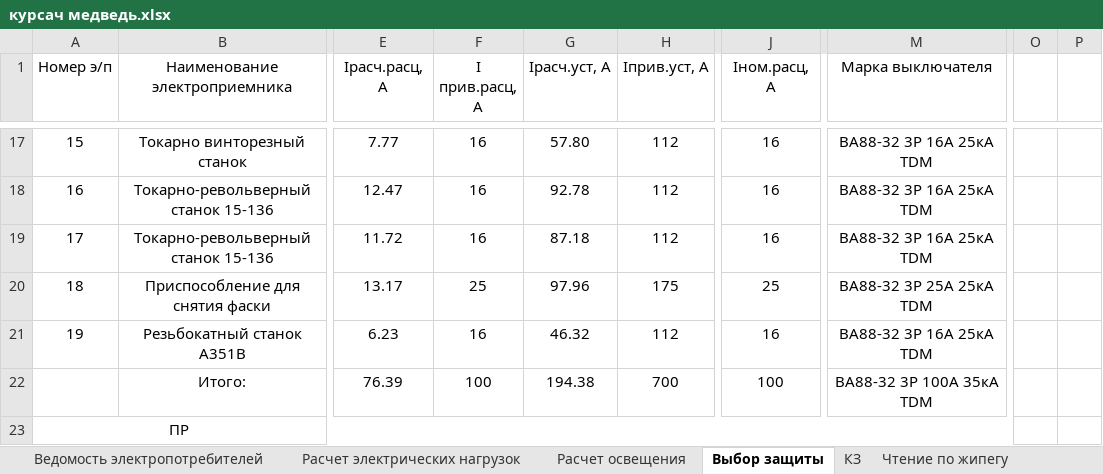
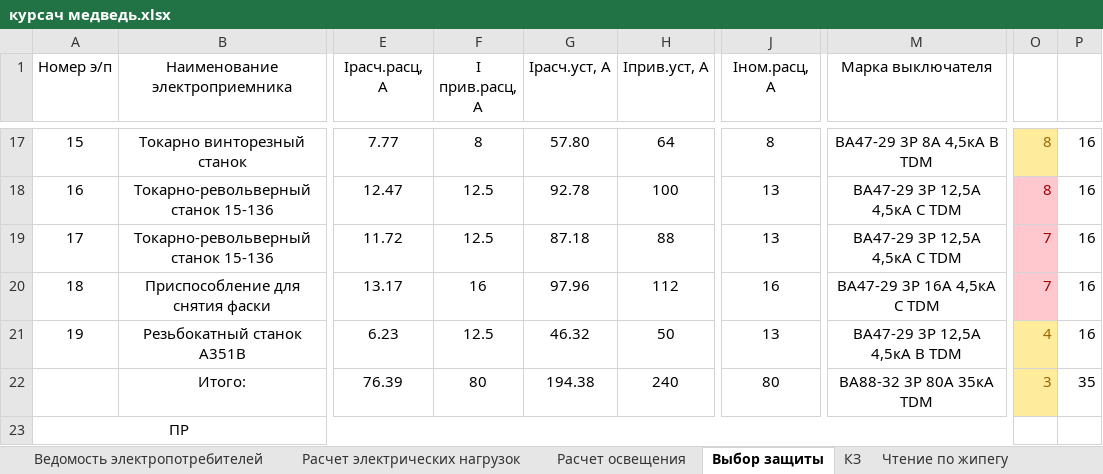
Before and after one commit to SergeyBurlakov49/Java-English-Study, an Excel workbook: курсач медведь.xlsx, sheet Выбор защиты, drawn as a sheet; only a part is shown, gaps mark what is left out; values as stored, in another font and other column widths than the file's, no borders; the diff covers the shown part only; the diff names each change by its address in the sheet, - before the commit and + after, or states it on an @@ line.

```diff
--- a/курсач медведь.xlsx (sheet Выбор защиты)
+++ b/курсач медведь.xlsx (sheet Выбор защиты)
-F17 (I прив.расц, А): 16
+F17 (I прив.расц, А): 8
-H17 (Iприв.уст, А): 112
+H17 (Iприв.уст, А): 64
-J17 (Iном.расц, А): 16
+J17 (Iном.расц, А): 8
-M17 (Марка выключателя): ВА88-32 3Р 16А 25кА TDM
+M17 (Марка выключателя): BA47-29 3P 8A 4,5кА B TDM
-O17:O18: (empty)
+O17:O18: 8
-O17 fill: none
+O17 fill: #FFEB9C
-P17:P21: (empty)
+P17:P21: 16
-F18:F19 (I прив.расц, А): 16
+F18:F19 (I прив.расц, А): 12.5
-H18 (Iприв.уст, А): 112
+H18 (Iприв.уст, А): 100
-J18:J19 (Iном.расц, А): 16
+J18:J19 (Iном.расц, А): 13
-M18:M19 (Марка выключателя): ВА88-32 3Р 16А 25кА TDM
+M18:M19 (Марка выключателя): BA47-29 3P 12,5A 4,5кА C TDM
-O18:O20 fill: none
+O18:O20 fill: #FFC7CE
-H19 (Iприв.уст, А): 112
+H19 (Iприв.уст, А): 88
-O19:O20: (empty)
+O19:O20: 7
-F20 (I прив.расц, А): 25
+F20 (I прив.расц, А): 16
-H20 (Iприв.уст, А): 175
+H20 (Iприв.уст, А): 112
-J20 (Iном.расц, А): 25
+J20 (Iном.расц, А): 16
-M20 (Марка выключателя): ВА88-32 3Р 25А 25кА TDM
+M20 (Марка выключателя): BA47-29 3P 16A 4,5кА C TDM
-F21 (I прив.расц, А): 16
+F21 (I прив.расц, А): 12.5
-H21 (Iприв.уст, А): 112
+H21 (Iприв.уст, А): 50
-J21 (Iном.расц, А): 16
+J21 (Iном.расц, А): 13
-M21 (Марка выключателя): ВА88-32 3Р 16А 25кА TDM
+M21 (Марка выключателя): BA47-29 3P 12,5A 4,5кА B TDM
-O21: (empty)
+O21: 4
-O21:O22 fill: none
+O21:O22 fill: #FFEB9C
-F22 (I прив.расц, А): 100
+F22 (I прив.расц, А): 80
-H22 (Iприв.уст, А): 700
+H22 (Iприв.уст, А): 240
-J22 (Iном.расц, А): 100
+J22 (Iном.расц, А): 80
-M22 (Марка выключателя): ВА88-32 3Р 100А 35кА TDM
+M22 (Марка выключателя): ВА88-32 3P 80А 35кА TDM
-O22: (empty)
+O22: 3
-P22: (empty)
+P22: 35
```
Also changed, not shown: 100 edited cells and cell formats elsewhere in this sheet, sheet КЗ.
